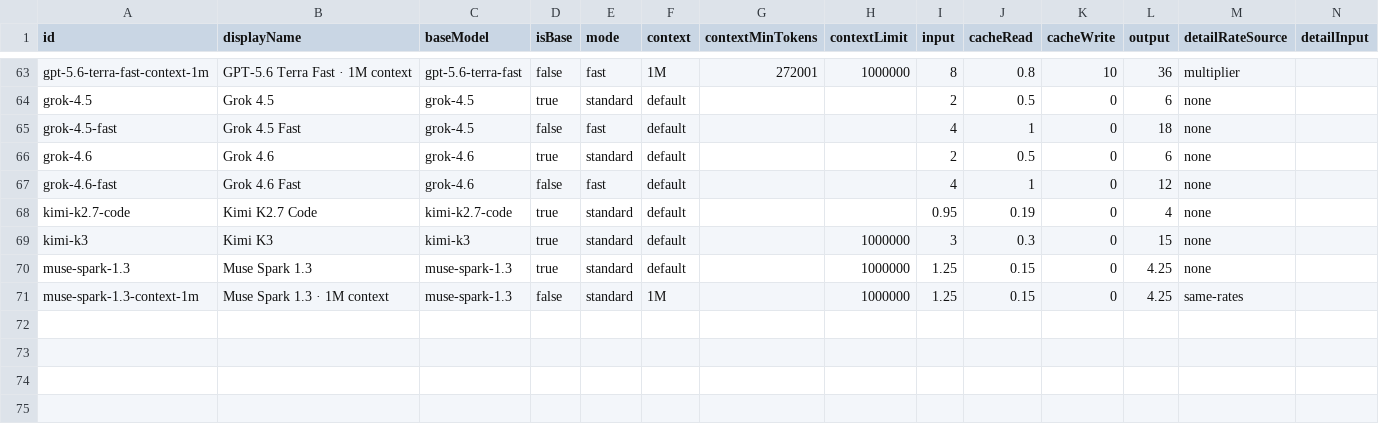
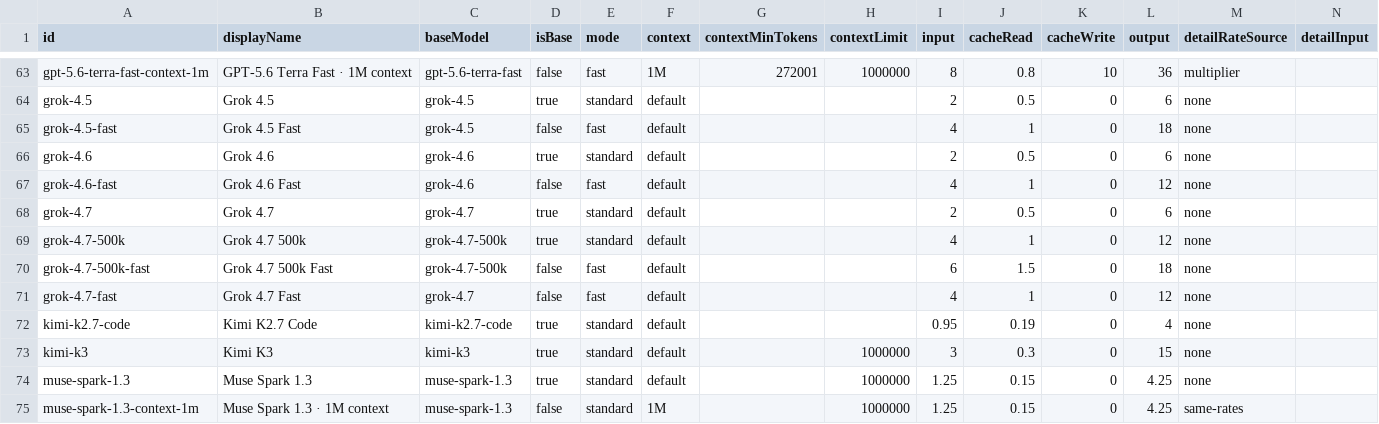
Before and after one commit to rkishony/ai-cost-monitor, a CSV file: pricing.csv, drawn as a sheet; only a part is shown, gaps mark what is left out; rows hold the shown columns only; the diff names each change by its address in the sheet, - before the commit and + after, or states it on an @@ line.

```diff
--- a/pricing.csv
+++ b/pricing.csv
+row 68: grok-4.7 | Grok 4.7 | grok-4.7 | true | standard | default |  |  | 2 | 0.5 | 0 | 6 | none
+row 69: grok-4.7-500k | Grok 4.7 500k | grok-4.7-500k | true | standard | default |  |  | 4 | 1 | 0 | 12 | none
+row 70: grok-4.7-500k-fast | Grok 4.7 500k Fast | grok-4.7-500k | false | fast | default |  |  | 6 | 1.5 | 0 | 18 | none
+row 71: grok-4.7-fast | Grok 4.7 Fast | grok-4.7 | false | fast | default |  |  | 4 | 1 | 0 | 12 | none
```
Also changed, not shown: 2 other files.
